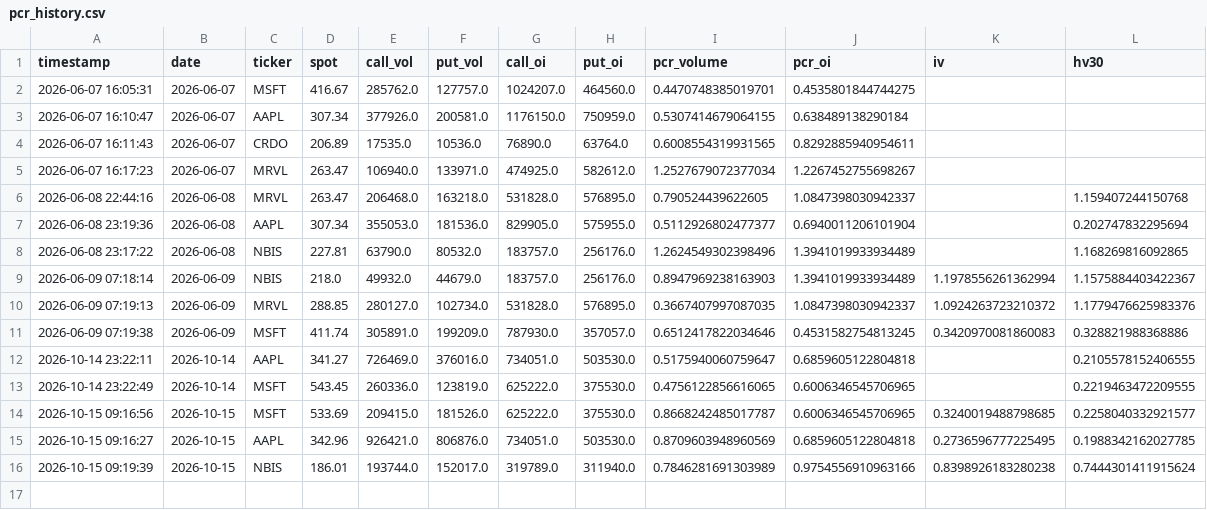
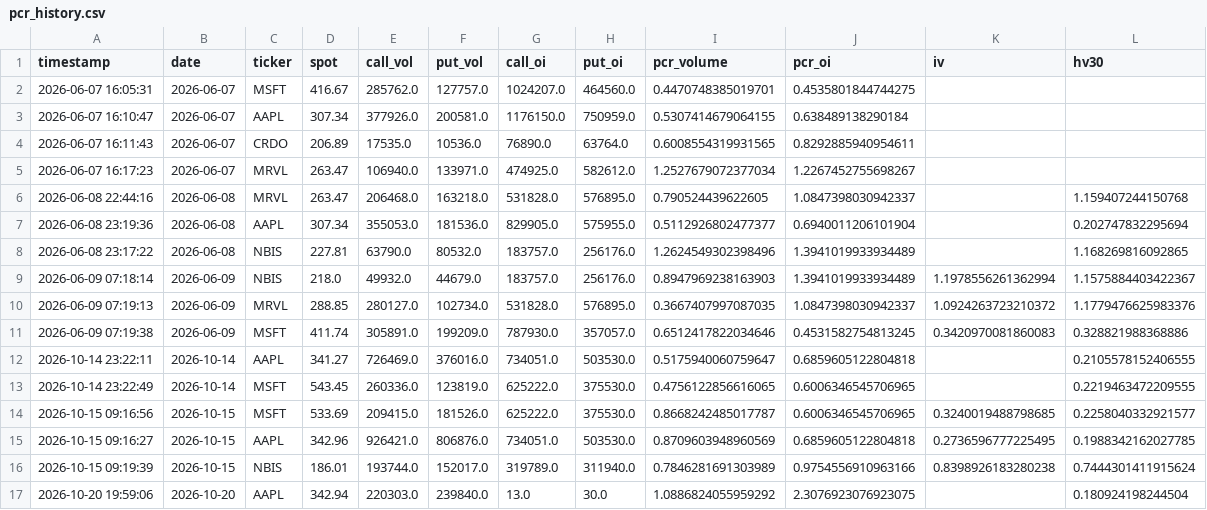
Before and after one commit to Tiger-QU/sentiment-trading-101, a CSV file: pcr_history.csv, drawn as a sheet; the diff names each change by its address in the sheet, - before the commit and + after, or states it on an @@ line.

```diff
--- a/pcr_history.csv
+++ b/pcr_history.csv
+row 17: 2026-10-20 19:59:06 | 2026-10-20 | AAPL | 342.94 | 220303.0 | 239840.0 | 13.0 | 30.0 | 1.0886824055959292 | 2.3076923076923075 |  | 0.180924198244504
```
Also changed, not shown: 7 other files.
